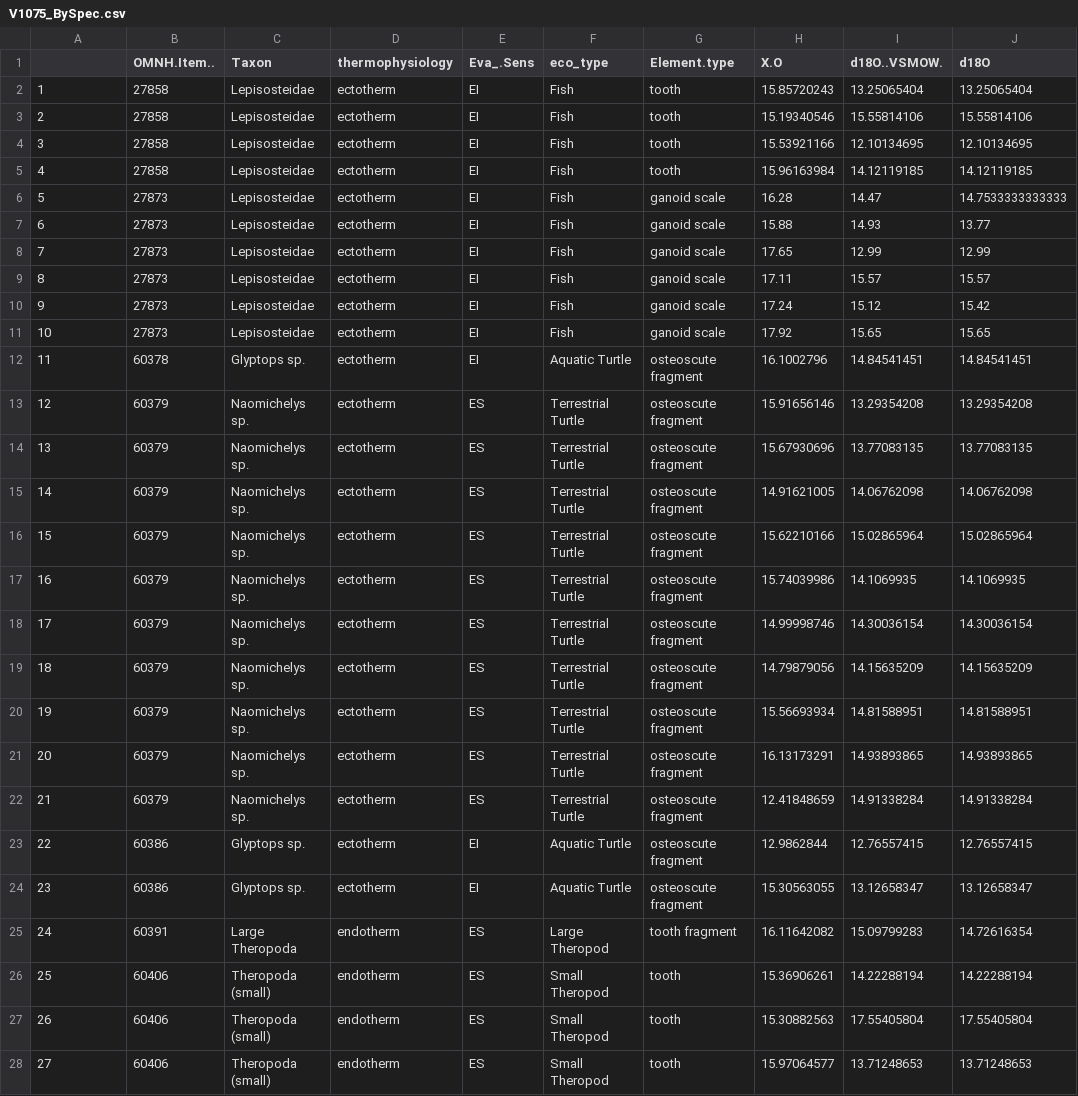
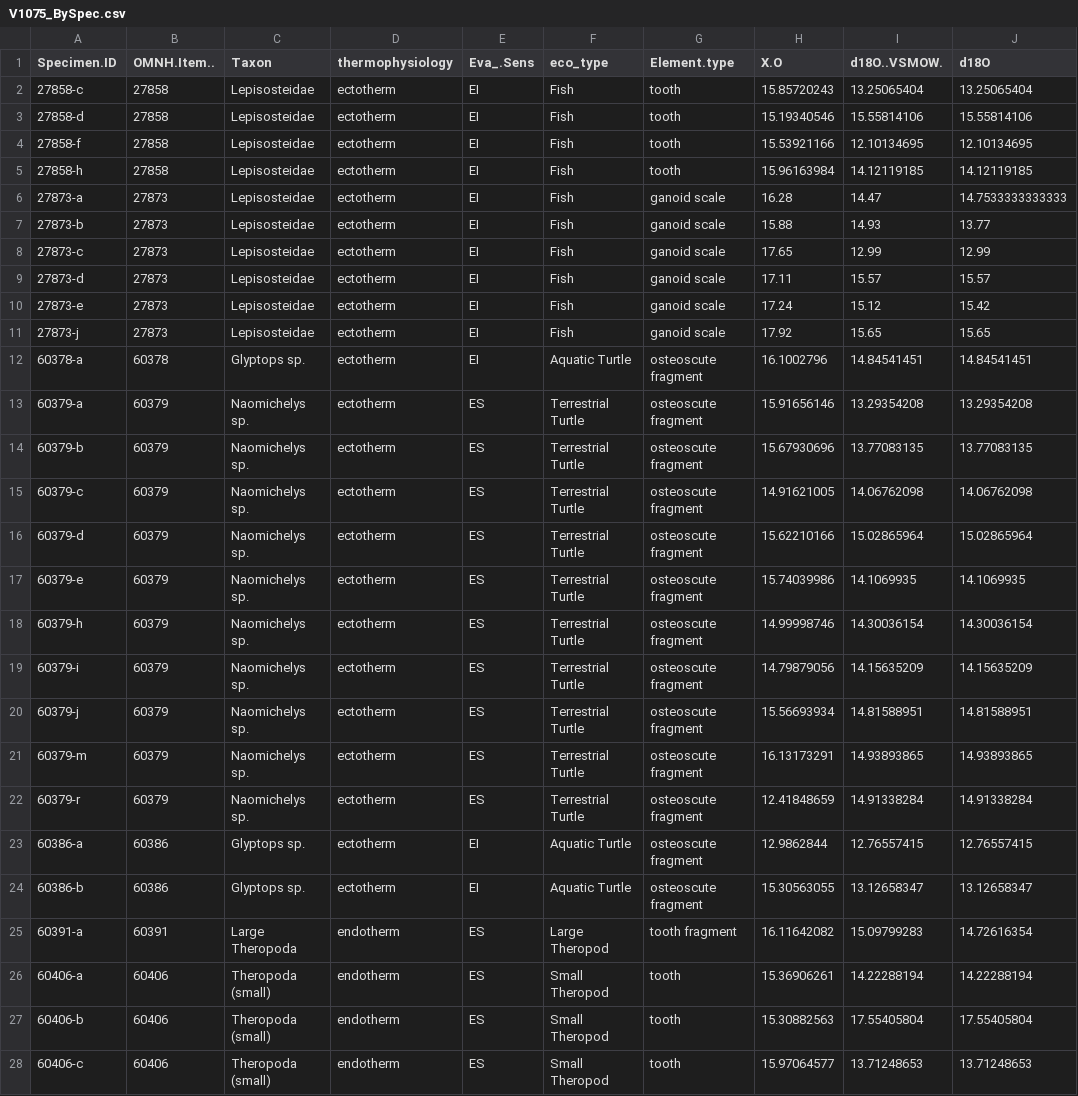
Before and after one commit to mattgeo1990/1075_Vertebrate_d18Op, a CSV file: Data/V1075_BySpec.csv, drawn as a sheet; only a part is shown; the diff covers the shown part only; the diff names each change by its address in the sheet, - before the commit and + after, or states it on an @@ line.

```diff
--- a/Data/V1075_BySpec.csv
+++ b/Data/V1075_BySpec.csv
-A1: (empty)
+A1: Specimen.ID
-A2 (Specimen.ID): 1
+A2 (Specimen.ID): 27858-c
-A3 (Specimen.ID): 2
+A3 (Specimen.ID): 27858-d
-A4 (Specimen.ID): 3
+A4 (Specimen.ID): 27858-f
-A5 (Specimen.ID): 4
+A5 (Specimen.ID): 27858-h
-A6 (Specimen.ID): 5
+A6 (Specimen.ID): 27873-a
-A7 (Specimen.ID): 6
+A7 (Specimen.ID): 27873-b
-A8 (Specimen.ID): 7
+A8 (Specimen.ID): 27873-c
-A9 (Specimen.ID): 8
+A9 (Specimen.ID): 27873-d
-A10 (Specimen.ID): 9
+A10 (Specimen.ID): 27873-e
-A11 (Specimen.ID): 10
+A11 (Specimen.ID): 27873-j
-A12 (Specimen.ID): 11
+A12 (Specimen.ID): 60378-a
-A13 (Specimen.ID): 12
+A13 (Specimen.ID): 60379-a
-A14 (Specimen.ID): 13
+A14 (Specimen.ID): 60379-b
-A15 (Specimen.ID): 14
+A15 (Specimen.ID): 60379-c
-A16 (Specimen.ID): 15
+A16 (Specimen.ID): 60379-d
-A17 (Specimen.ID): 16
+A17 (Specimen.ID): 60379-e
-A18 (Specimen.ID): 17
+A18 (Specimen.ID): 60379-h
-A19 (Specimen.ID): 18
+A19 (Specimen.ID): 60379-i
-A20 (Specimen.ID): 19
+A20 (Specimen.ID): 60379-j
-A21 (Specimen.ID): 20
+A21 (Specimen.ID): 60379-m
-A22 (Specimen.ID): 21
+A22 (Specimen.ID): 60379-r
-A23 (Specimen.ID): 22
+A23 (Specimen.ID): 60386-a
-A24 (Specimen.ID): 23
+A24 (Specimen.ID): 60386-b
-A25 (Specimen.ID): 24
+A25 (Specimen.ID): 60391-a
-A26 (Specimen.ID): 25
+A26 (Specimen.ID): 60406-a
-A27 (Specimen.ID): 26
+A27 (Specimen.ID): 60406-b
-A28 (Specimen.ID): 27
+A28 (Specimen.ID): 60406-c
```
Also changed, not shown: 89 edited cells elsewhere in this file.
